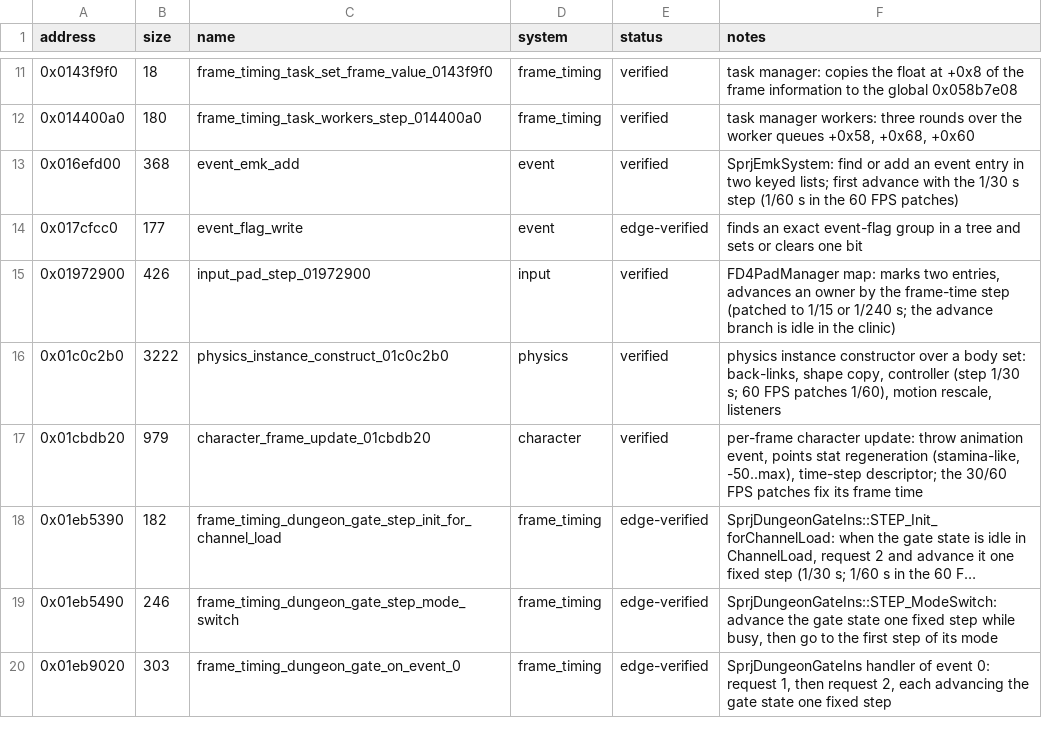
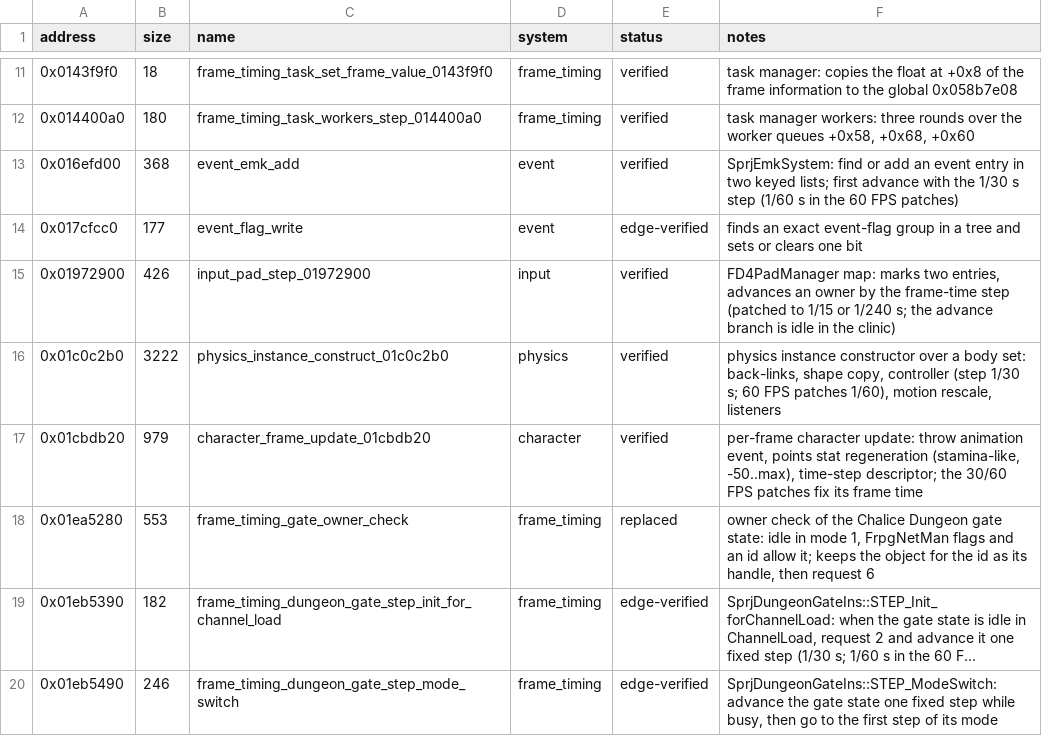
Before and after one commit to Yharnam-Hunters/Paleblood, a CSV file: symbols/functions.csv, drawn as a sheet; only a part is shown, gaps mark what is left out; the shorter side is filled out with more unchanged rows; long unchanged cells end in …; the diff names each change by its address in the sheet, - before the commit and + after, or states it on an @@ line.

```diff
--- a/symbols/functions.csv
+++ b/symbols/functions.csv
+row 18: 0x01ea5280 | 553 | frame_timing_gate_owner_check | frame_timing | replaced | owner check of the Chalice Dungeon gate state: idle in mode 1, FrpgNetMan flags and an id allow it; keeps the object for the id as its handle, then request 6
```
Also changed, not shown: game/hooks.csv, symbols/verification.csv, 4 other files.
